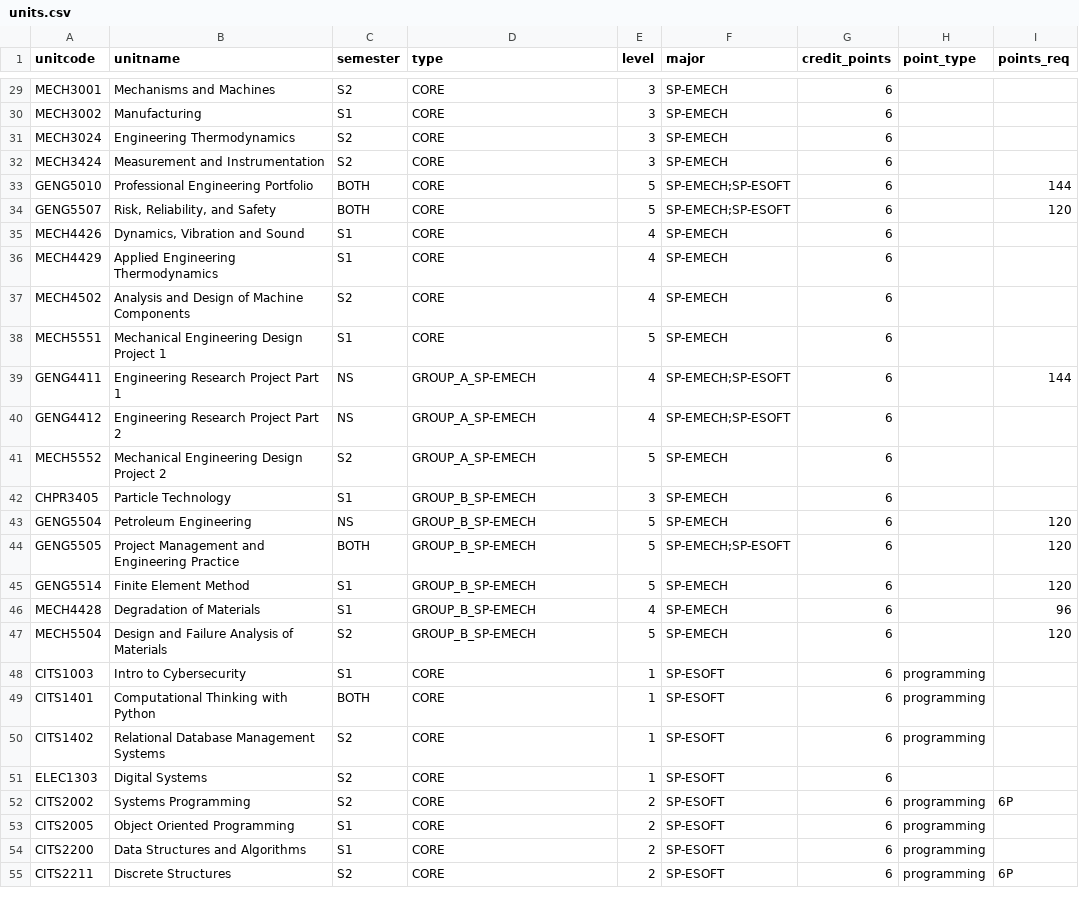
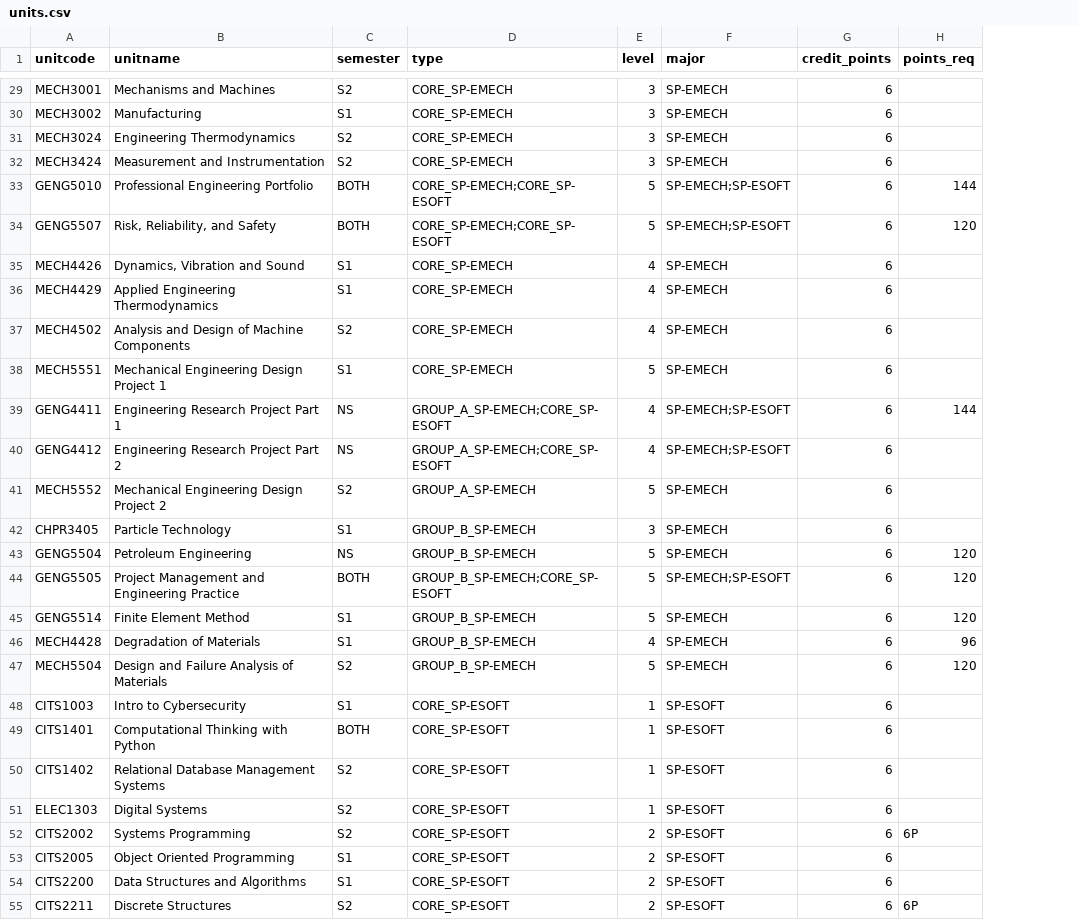
Before and after one commit to Haxinator/CITS3200Project, a CSV file: sample_db/units.csv, drawn as a sheet; only a part is shown, gaps mark what is left out; the diff covers the shown part only; the diff names each change by its address in the sheet, - before the commit and + after, or states it on an @@ line.

Commit message:
updated to differiantiate unit types fordiffmajors

```diff
--- a/sample_db/units.csv
+++ b/sample_db/units.csv
-column H (point_type), rows 48-55: programming | programming | programming |  | programming | programming | programming | programming
-D29:D32 (type): CORE
+D29:D32 (type): CORE_SP-EMECH
-D33:D34 (type): CORE
+D33:D34 (type): CORE_SP-EMECH;CORE_SP-ESOFT
-D35:D38 (type): CORE
+D35:D38 (type): CORE_SP-EMECH
-D39:D40 (type): GROUP_A_SP-EMECH
+D39:D40 (type): GROUP_A_SP-EMECH;CORE_SP-ESOFT
-D44 (type): GROUP_B_SP-EMECH
+D44 (type): GROUP_B_SP-EMECH;CORE_SP-ESOFT
-D48:D55 (type): CORE
+D48:D55 (type): CORE_SP-ESOFT
```
Also changed, not shown: 31 edited cells elsewhere in this file.
